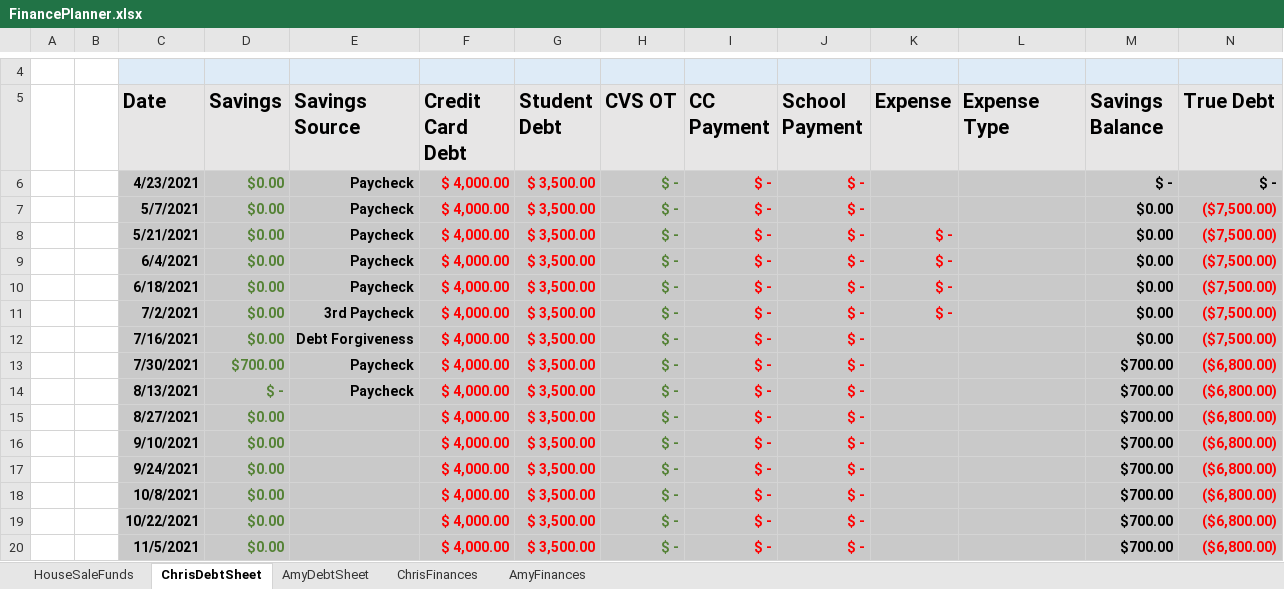
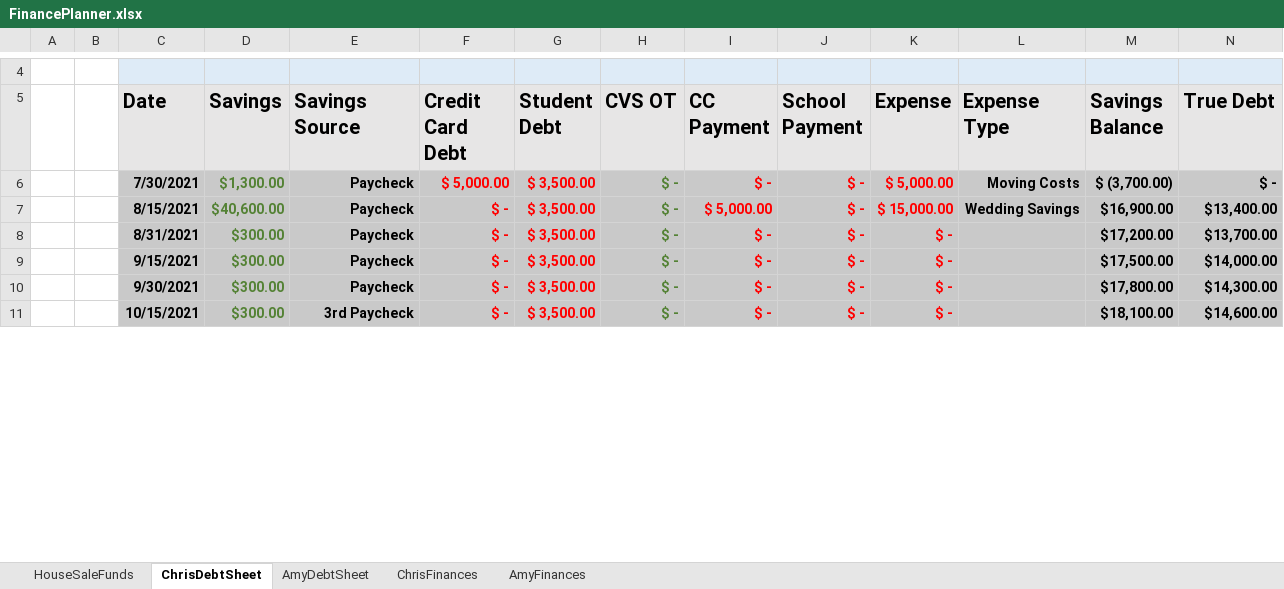
Before and after one commit to FenrirConsulting/CodeBase, an Excel workbook: Documents/FinancePlanner.xlsx, sheet ChrisDebtSheet, drawn as a sheet; only a part is shown, gaps mark what is left out; values as stored, in another font and other column widths than the file's, no borders; table styles not drawn; removed rows and columns are numbered as before the commit, all else as after; the diff covers the shown part only; the diff names each change by its address in the sheet, - before the commit and + after, or states it on an @@ line.

```diff
--- a/Documents/FinancePlanner.xlsx (sheet ChrisDebtSheet)
+++ b/Documents/FinancePlanner.xlsx (sheet ChrisDebtSheet)
-C6 (Date): 4/23/2021
+C6 (Date): 7/30/2021
-D6 (Savings): $0.00
+D6 (Savings): $1,300.00
-F6 (Credit Card Debt): $ 4,000.00
+F6 (Credit Card Debt): $ 5,000.00
-K6 (Expense): (empty)
+K6 (Expense): $ 5,000.00
-L6 (Expense Type): (empty)
+L6 (Expense Type): Moving Costs
-M6 (Savings Balance): $ -
+M6 (Savings Balance): $ (3,700.00)
-row 7:  |  | 5/7/2021 | $0.00 | Paycheck | $ 4,000.00 | $ 3,500.00 | $ - | $ - | $ - |  |  | $0.00 | ($7,500.00)
+row 7:  |  | 8/15/2021 | $40,600.00 | Paycheck | $ - | $ 3,500.00 | $ - | $ 5,000.00 | $ - | $ 15,000.00 | Wedding Savings | $16,900.00 | $13,400.00
-C8 (Date): 5/21/2021
+C8 (Date): 8/31/2021
-D8:D11 (Savings): $0.00
+D8:D11 (Savings): $300.00
-F8:F11 (Credit Card Debt): $ 4,000.00
+F8:F11 (Credit Card Debt): $ -
-M8 (Savings Balance): $0.00
+M8 (Savings Balance): $17,200.00
-N8 (True Debt): ($7,500.00)
+N8 (True Debt): $13,700.00
-N8:N11 text colour: #FF0000
+N8:N11 text colour: black
-C9 (Date): 6/4/2021
+C9 (Date): 9/15/2021
-M9 (Savings Balance): $0.00
+M9 (Savings Balance): $17,500.00
-N9 (True Debt): ($7,500.00)
+N9 (True Debt): $14,000.00
-C10 (Date): 6/18/2021
+C10 (Date): 9/30/2021
-M10 (Savings Balance): $0.00
+M10 (Savings Balance): $17,800.00
-N10 (True Debt): ($7,500.00)
+N10 (True Debt): $14,300.00
-C11 (Date): 7/2/2021
+C11 (Date): 10/15/2021
-M11 (Savings Balance): $0.00
+M11 (Savings Balance): $18,100.00
-N11 (True Debt): ($7,500.00)
+N11 (True Debt): $14,600.00
-row 12:  |  | 7/16/2021 | $0.00 | Debt Forgiveness | $ 4,000.00 | $ 3,500.00 | $ - | $ - | $ - |  |  | $0.00 | ($7,500.00)
-row 13:  |  | 7/30/2021 | $700.00 | Paycheck | $ 4,000.00 | $ 3,500.00 | $ - | $ - | $ - |  |  | $700.00 | ($6,800.00)
-row 14:  |  | 8/13/2021 | $ - | Paycheck | $ 4,000.00 | $ 3,500.00 | $ - | $ - | $ - |  |  | $700.00 | ($6,800.00)
-row 15:  |  | 8/27/2021 | $0.00 |  | $ 4,000.00 | $ 3,500.00 | $ - | $ - | $ - |  |  | $700.00 | ($6,800.00)
-row 16:  |  | 9/10/2021 | $0.00 |  | $ 4,000.00 | $ 3,500.00 | $ - | $ - | $ - |  |  | $700.00 | ($6,800.00)
-row 17:  |  | 9/24/2021 | $0.00 |  | $ 4,000.00 | $ 3,500.00 | $ - | $ - | $ - |  |  | $700.00 | ($6,800.00)
-row 18:  |  | 10/8/2021 | $0.00 |  | $ 4,000.00 | $ 3,500.00 | $ - | $ - | $ - |  |  | $700.00 | ($6,800.00)
-row 19:  |  | 10/22/2021 | $0.00 |  | $ 4,000.00 | $ 3,500.00 | $ - | $ - | $ - |  |  | $700.00 | ($6,800.00)
-row 20:  |  | 11/5/2021 | $0.00 |  | $ 4,000.00 | $ 3,500.00 | $ - | $ - | $ - |  |  | $700.00 | ($6,800.00)
```
Also changed, not shown: 14 added rows, 5 removed rows, 2 edited cells and cell formats elsewhere in this sheet, sheet AmyDebtSheet, sheet HouseSaleFunds, sheet ChrisFinances, sheet AmyFinances, formulas that keep their value.
